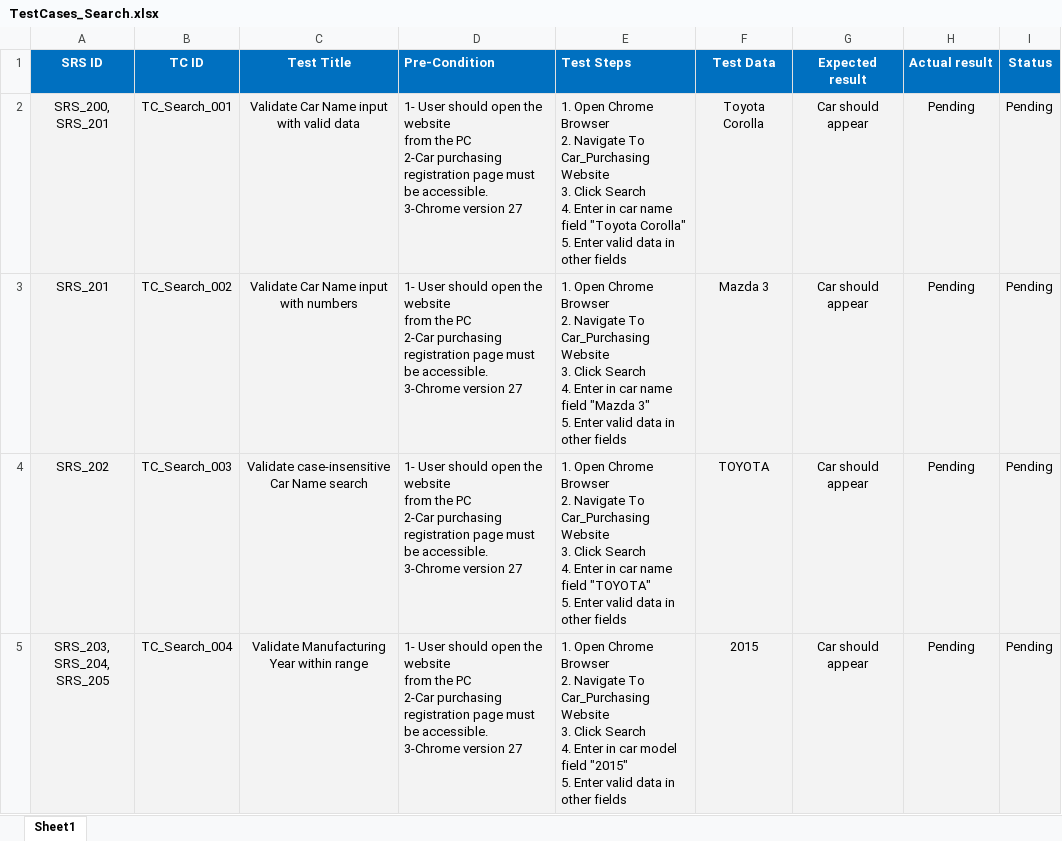
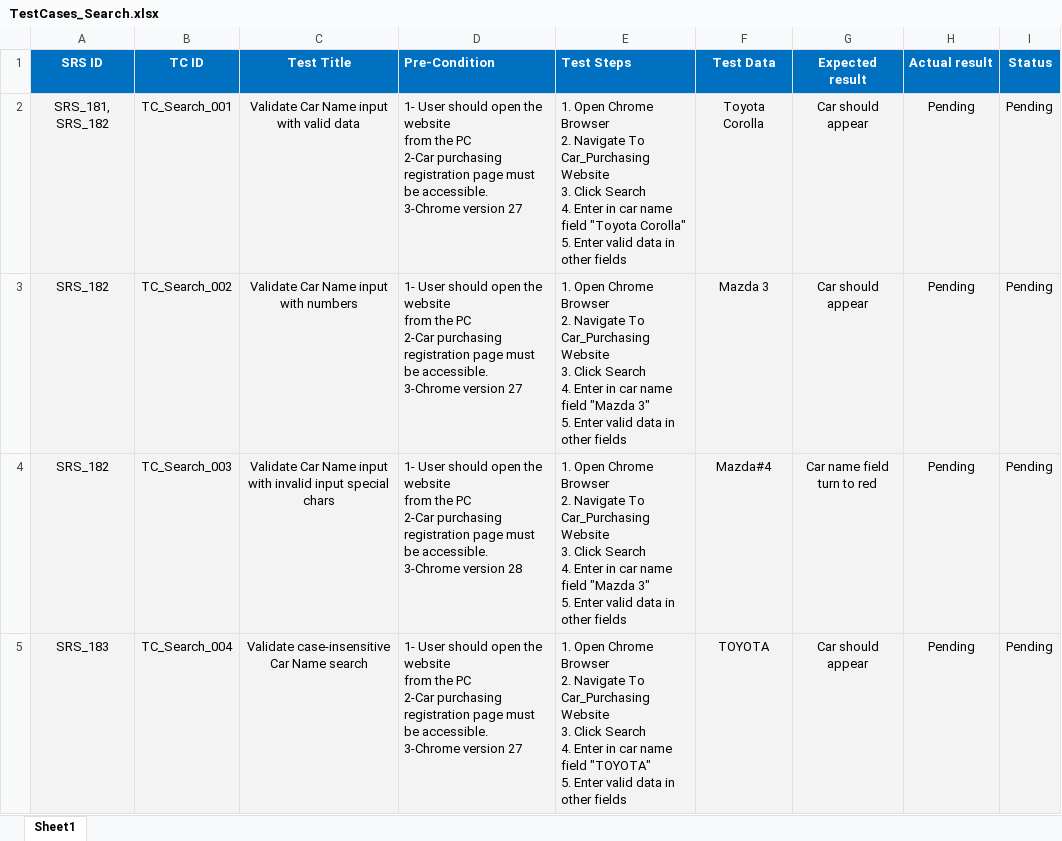
Before and after one commit to Ebrahem-Mostafa/Car-Purchasing, an Excel workbook: Testing/TestCases_Search.xlsx, sheet Sheet1, drawn as a sheet; only a part is shown; values as stored, in another font and other column widths than the file's, no borders; ↵ is a line break in a cell; the diff covers the shown part only; the diff names each change by its address in the sheet, - before the commit and + after, or states it on an @@ line.

```diff
--- a/Testing/TestCases_Search.xlsx (sheet Sheet1)
+++ b/Testing/TestCases_Search.xlsx (sheet Sheet1)
-A2 (SRS ID): SRS_200, SRS_201
+A2 (SRS ID): SRS_181, SRS_182
-A3 (SRS ID): SRS_201
+A3 (SRS ID): SRS_182
-A4 (SRS ID): SRS_202
+A4 (SRS ID): SRS_182
-C4 (Test Title): Validate case-insensitive Car Name search
+C4 (Test Title): Validate Car Name input with invalid input special chars
-D4 (Pre-Condition): …3-Chrome version 27
+D4 (Pre-Condition): …3-Chrome version 28
-E4 (Test Steps): …name field "TOYOTA" ↵ 5. Enter…
+E4 (Test Steps): …name field "Mazda 3" ↵ 5. Enter…
-F4 (Test Data): TOYOTA
+F4 (Test Data): Mazda#4
-G4 (Expected result): Car should appear
+G4 (Expected result): Car name field turn to red
-A5 (SRS ID): SRS_203, SRS_204, ↵ SRS_205
+A5 (SRS ID): SRS_183
-C5 (Test Title): Validate Manufacturing Year within range
+C5 (Test Title): Validate case-insensitive Car Name search
-E5 (Test Steps): …in car model field "2015" ↵ 5. Enter…
+E5 (Test Steps): …in car name field "TOYOTA" ↵ 5. Enter…
-F5 (Test Data): 2015
+F5 (Test Data): TOYOTA
```
Also changed, not shown: 6 added rows and 59 edited cells elsewhere in this sheet, hidden cells, Requirments/CRS/CRS.xlsx, Requirments/SRS/SRS.xlsx.
